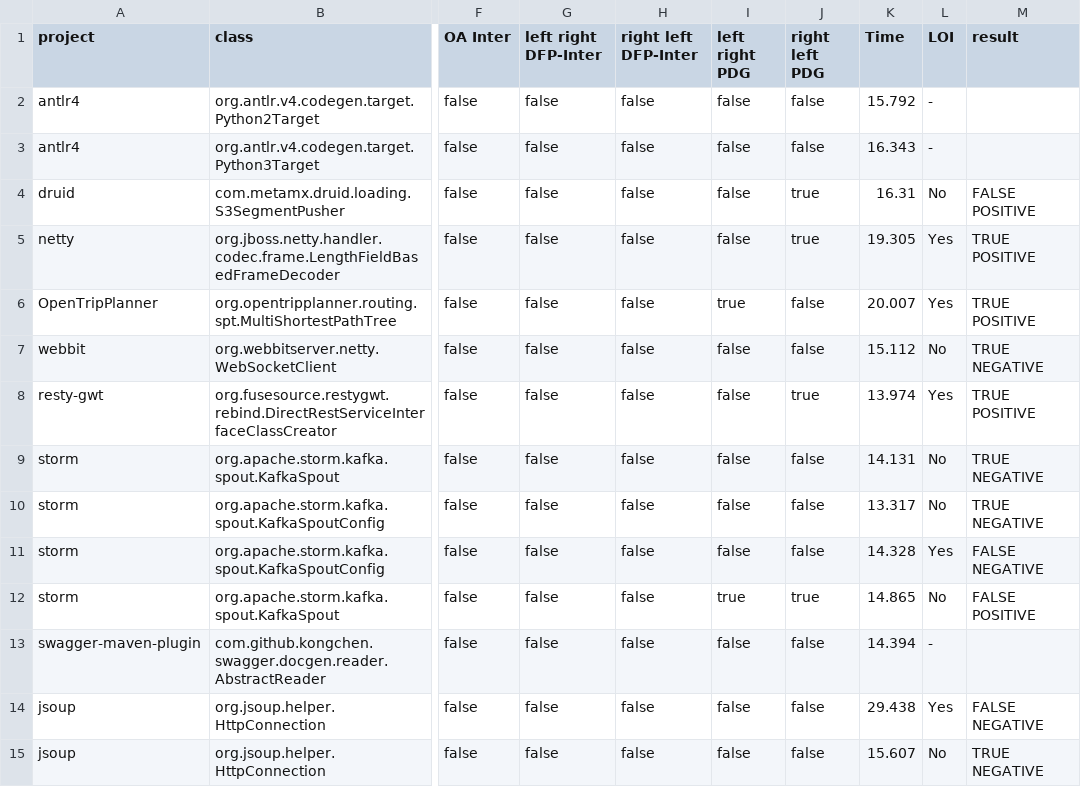
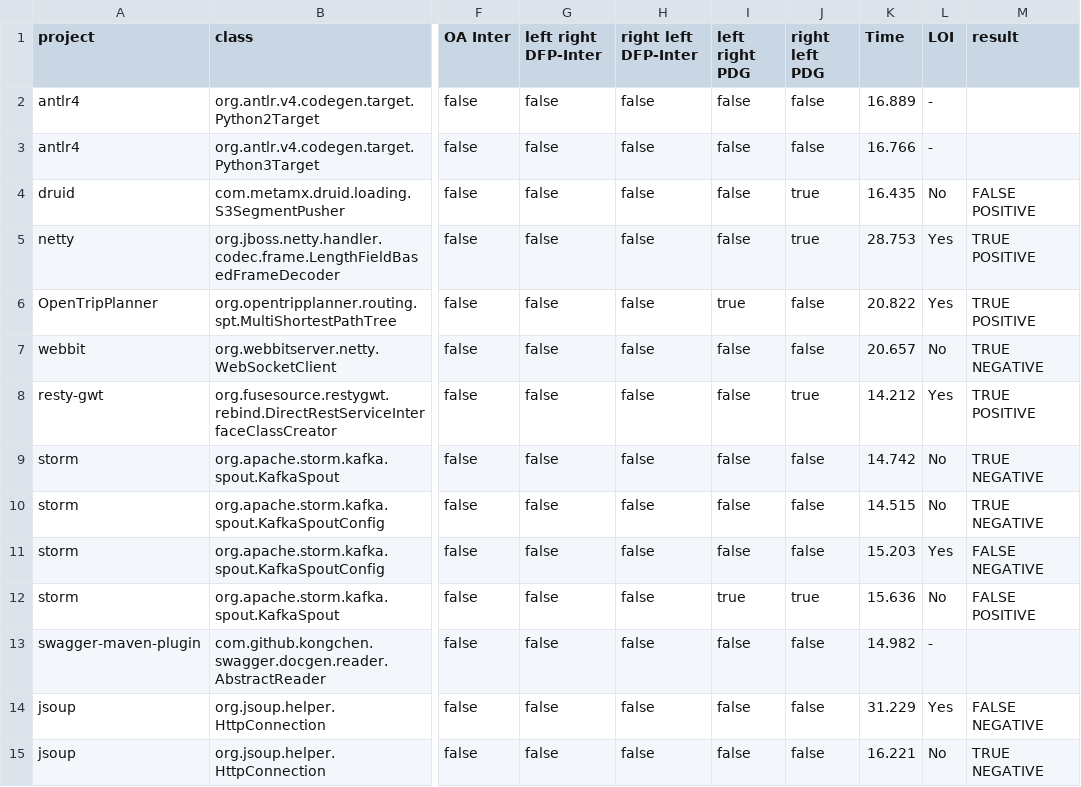
Before and after one commit to galilasmb/joana_generating_results, a CSV file: output/result_static.csv, drawn as a sheet; only a part is shown, gaps mark what is left out; the diff covers the shown part only; the diff names each change by its address in the sheet, - before the commit and + after, or states it on an @@ line.

```diff
--- a/output/result_static.csv
+++ b/output/result_static.csv
-K2 (Time): 15.792
+K2 (Time): 16.889
-K3 (Time): 16.343
+K3 (Time): 16.766
-K4 (Time): 16.31
+K4 (Time): 16.435
-K5 (Time): 19.305
+K5 (Time): 28.753
-K6 (Time): 20.007
+K6 (Time): 20.822
-K7 (Time): 15.112
+K7 (Time): 20.657
-K8 (Time): 13.974
+K8 (Time): 14.212
-K9 (Time): 14.131
+K9 (Time): 14.742
-K10 (Time): 13.317
+K10 (Time): 14.515
-K11 (Time): 14.328
+K11 (Time): 15.203
-K12 (Time): 14.865
+K12 (Time): 15.636
-K13 (Time): 14.394
+K13 (Time): 14.982
-K14 (Time): 29.438
+K14 (Time): 31.229
-K15 (Time): 15.607
+K15 (Time): 16.221
```
Also changed, not shown: 144 edited cells elsewhere in this file, output/comparison_results.csv, output/df_static.csv, 8 other files.
